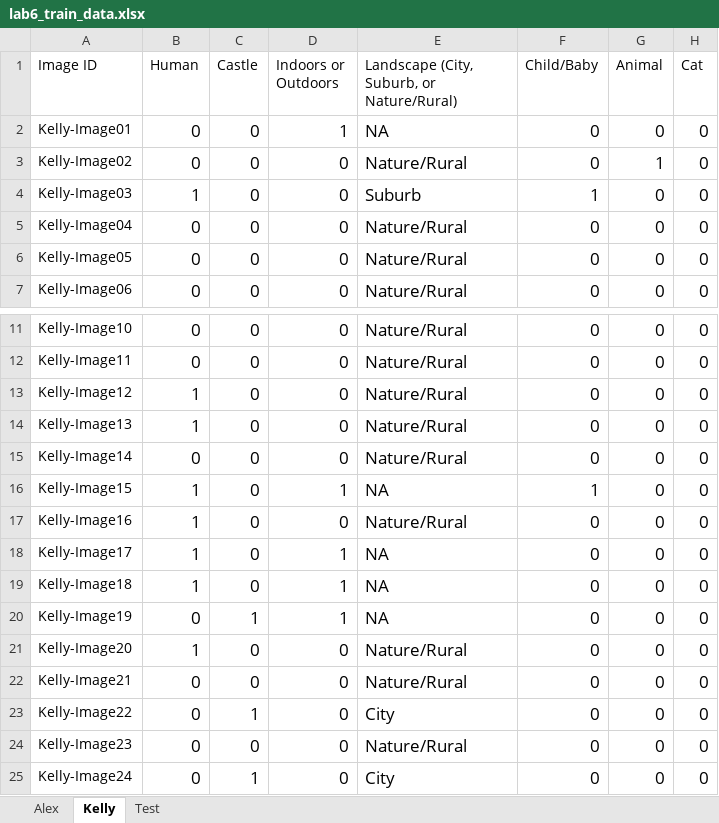
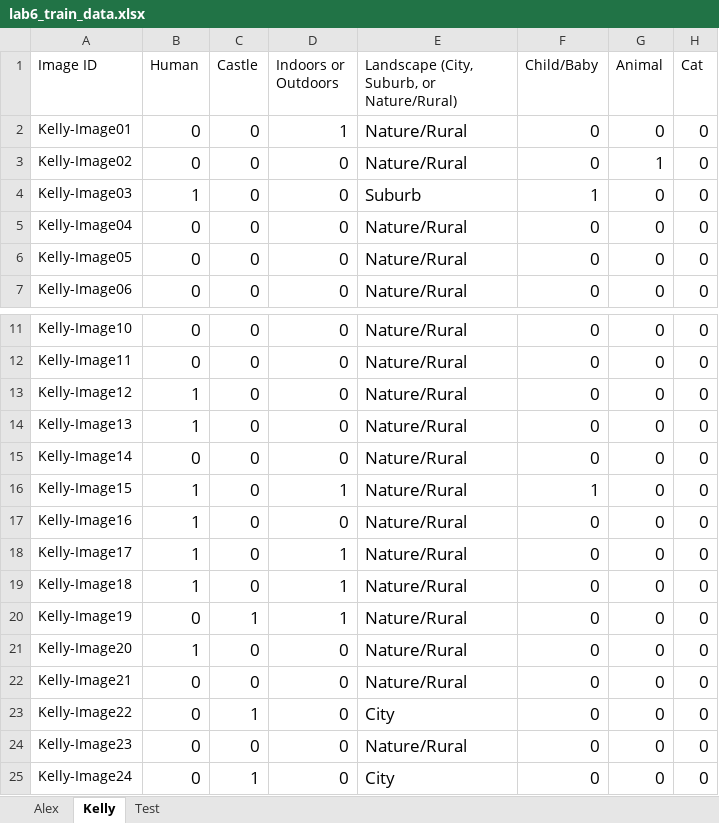
Before and after one commit to bennlaufer/lab6, an Excel workbook: data/lab6_train_data.xlsx, sheet Kelly, drawn as a sheet; only a part is shown, gaps mark what is left out; values as stored, in another font and other column widths than the file's, no borders; charts and pictures not drawn; the diff names each change by its address in the sheet, - before the commit and + after, or states it on an @@ line.

```diff
--- a/data/lab6_train_data.xlsx (sheet Kelly)
+++ b/data/lab6_train_data.xlsx (sheet Kelly)
-E2: NA
+E2: Nature/Rural
-E16: NA
+E16: Nature/Rural
-E18:E20: NA
+E18:E20: Nature/Rural
```
Also changed, not shown: sheet Test, 2 other files.
